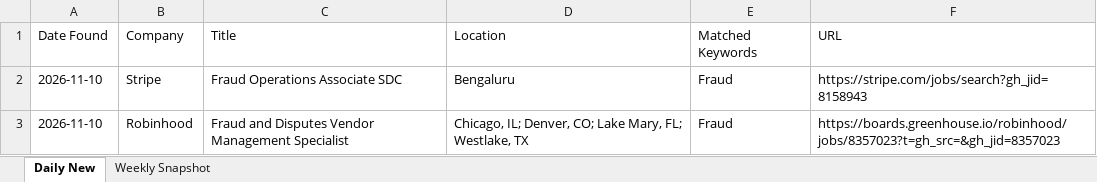
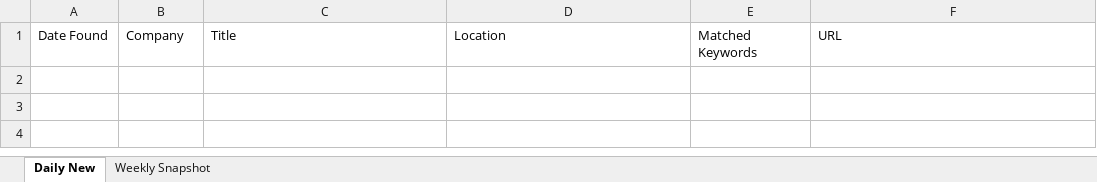
Before and after one commit to Aaradhyaa717/JobAgent, an Excel workbook: data/jobs.xlsx, sheet Daily New, drawn as a sheet; values as stored, in another font and other column widths than the file's, no borders; the diff names each change by its address in the sheet, - before the commit and + after, or states it on an @@ line.

```diff
--- a/data/jobs.xlsx (sheet Daily New)
+++ b/data/jobs.xlsx (sheet Daily New)
-row 2: 2026-11-10 | Stripe | Fraud Operations Associate SDC | Bengaluru | Fraud | https://stripe.com/jobs/search?gh_jid=8158943
-row 3: 2026-11-10 | Robinhood | Fraud and Disputes Vendor Management Specialist | Chicago, IL; Denver, CO; Lake Mary, FL; Westlake, TX | Fraud | https://boards.greenhouse.io/robinhood/jobs/8357023?t=gh_src=&gh_jid=8357023
```
